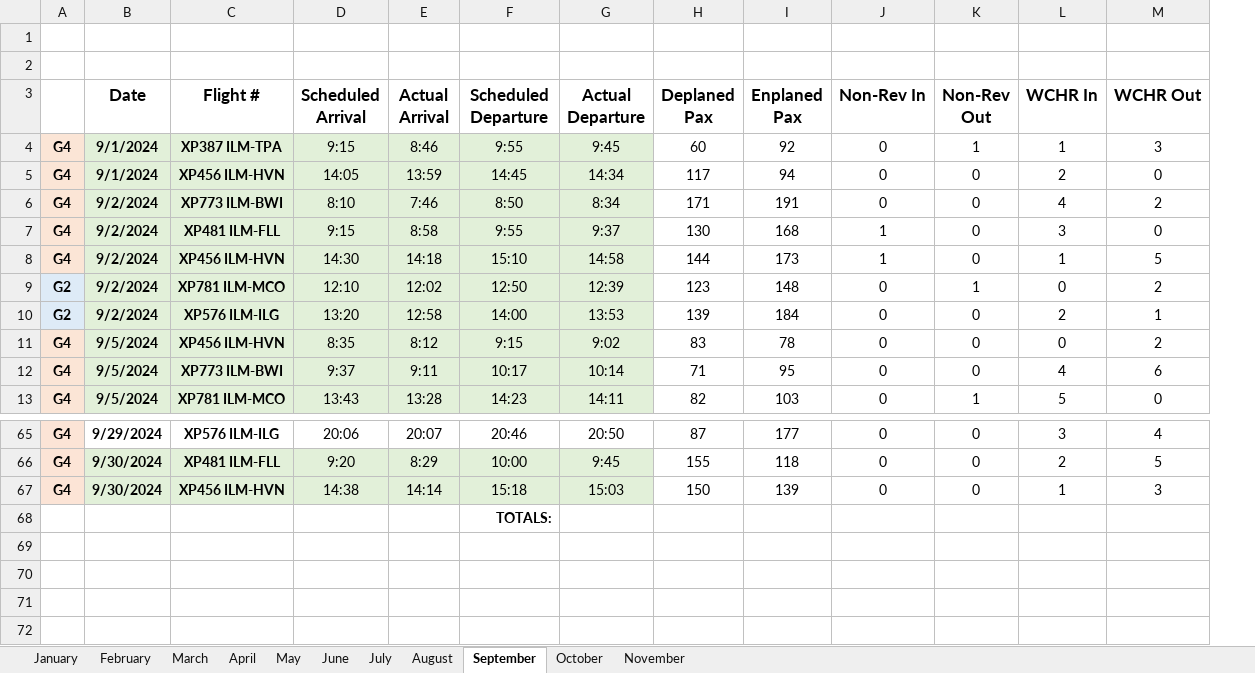
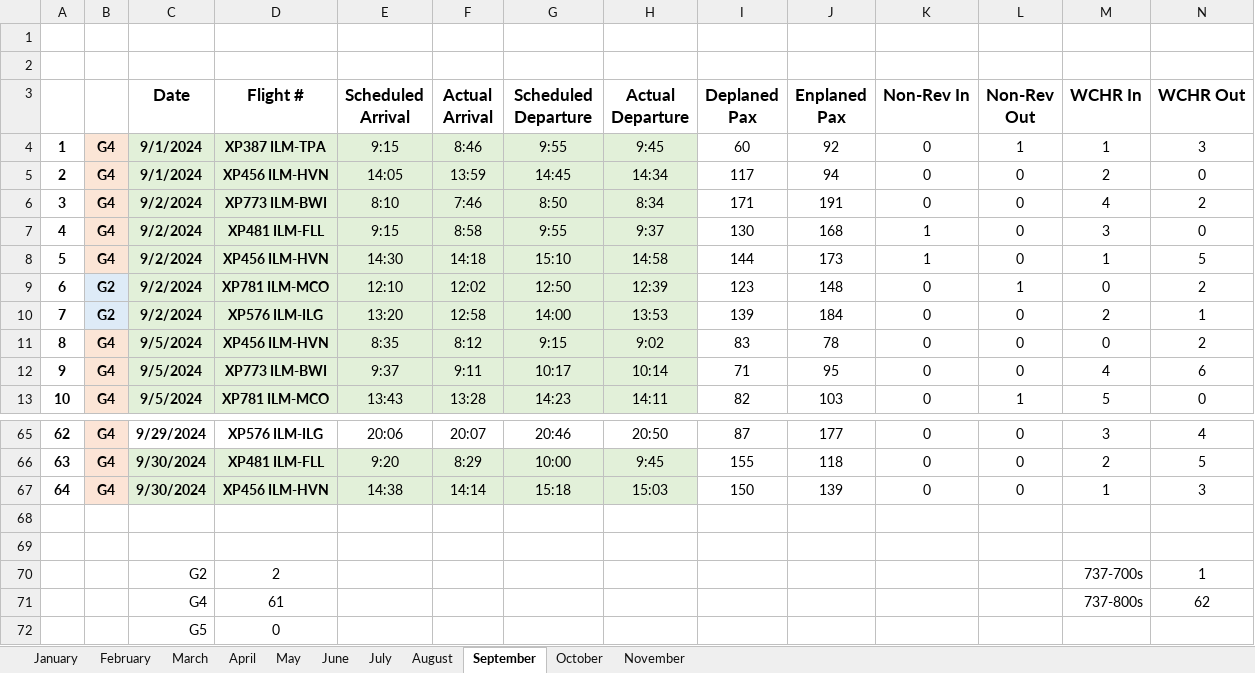
Before and after one commit to barrentine97/programPortfolio, an Excel workbook: usgsFlightReport/Avelo Flight Stats 2024.xlsx, sheet September, drawn as a sheet; only a part is shown, gaps mark what is left out; values as stored, in another font and other column widths than the file's, no borders; addresses are those after the commit; rows hold the shown columns only; the diff names each change by its address in the sheet, - before the commit and + after, or states it on an @@ line.

```diff
--- a/usgsFlightReport/Avelo Flight Stats 2024.xlsx (sheet September)
+++ b/usgsFlightReport/Avelo Flight Stats 2024.xlsx (sheet September)
+column A, rows 4-13: 1 | 2 | 3 | 4 | 5 | 6 | 7 | 8 | 9 | 10; rows 65-67: 62 | 63 | 64
-G68 (Scheduled Departure): TOTALS:
+G68 (Scheduled Departure): (empty)
+row 69: (empty)
+row 70:  |  | G2 | 2 |  |  |  |  |  |  |  |  | 737-700s | 1
+row 71:  |  | G4 | 61 |  |  |  |  |  |  |  |  | 737-800s | 62
+row 72:  |  | G5 | 0
```
Also changed, not shown: sheet November, sheet January, sheet August, sheet June, sheet May, sheet October, 4 more sheets, 2 other files.
